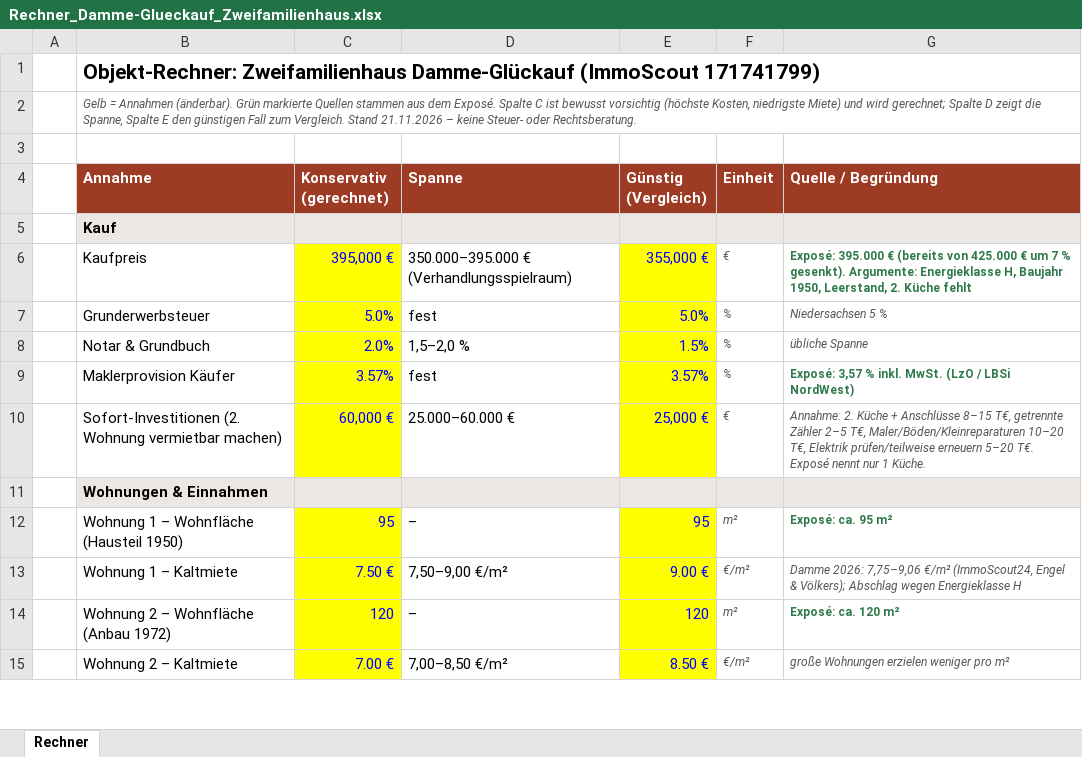
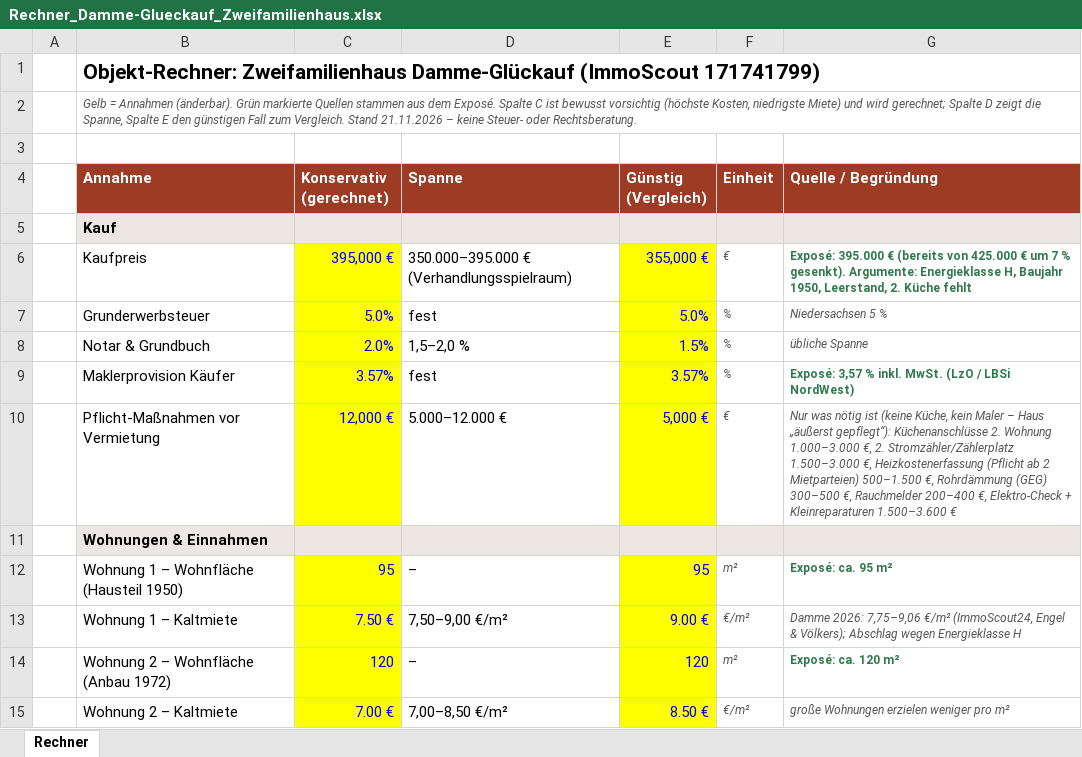
Before and after one commit to lucamuga/lugamuga, an Excel workbook: Immobilien/Kapitalanlage-Vermietung/Objekte/Damme-Glueckauf_Zweifamilienhaus_IS24-171741799/Rechner_Damme-Glueckauf_Zweifamilienhaus.xlsx, sheet Rechner, drawn as a sheet; only a part is shown; values as stored, in another font and other column widths than the file's, no borders; conditional formats not drawn; removed rows and columns are numbered as before the commit, all else as after; the diff covers the shown part only; the diff names each change by its address in the sheet, - before the commit and + after, or states it on an @@ line.

```diff
--- a/Immobilien/Kapitalanlage-Vermietung/Objekte/Damme-Glueckauf_Zweifamilienhaus_IS24-171741799/Rechner_Damme-Glueckauf_Zweifamilienhaus.xlsx (sheet Rechner)
+++ b/Immobilien/Kapitalanlage-Vermietung/Objekte/Damme-Glueckauf_Zweifamilienhaus_IS24-171741799/Rechner_Damme-Glueckauf_Zweifamilienhaus.xlsx (sheet Rechner)
-row 10:  | Sofort-Investitionen (2. Wohnung vermietbar machen) | 60,000 € | 25.000–60.000 € | 25,000 € | € | Annahme: 2. Küche + Anschlüsse 8–15 T€, getrennte Zähler 2–5 T€, Maler/Böden/Kleinreparaturen 10–20 T€, Elektrik prüfen/teilweise erneuern 5–20 T€. Exposé nennt nur 1 Küche.
+row 10:  | Pflicht-Maßnahmen vor Vermietung | 12,000 € | 5.000–12.000 € | 5,000 € | € | Nur was nötig ist (keine Küche, kein Maler – Haus „äußerst gepflegt“): Küchenanschlüsse 2. Wohnung 1.000–3.000 €, 2. Stromzähler/Zählerplatz 1.500–3.000 €, Heizkostenerfassung (Pflicht ab 2 Mietparteien) 500–1.500 €, Rohrdämmung (GEG) 300–500 €, Rauchmelder 200–400 €, Elektro-Check + Kleinreparaturen 1.500–3.600 €
```
Also changed, not shown: 1 added row, 1 removed row and 49 edited cells elsewhere in this sheet, Immobilien/Kapitalanlage-Vermietung/Objekte/Damme-CAD_Mehrfamilienhaus_KA-3558261375/Rechner_Damme-CAD_Mehrfamilienhaus.xlsx, Immobilien/Kapitalanlage-Vermietung/Objekte/Damme-Neubau-DHH_allkauf_KA-3578260976/Rechner_Damme-Neubau-DHH.xlsx, 7 other files.
